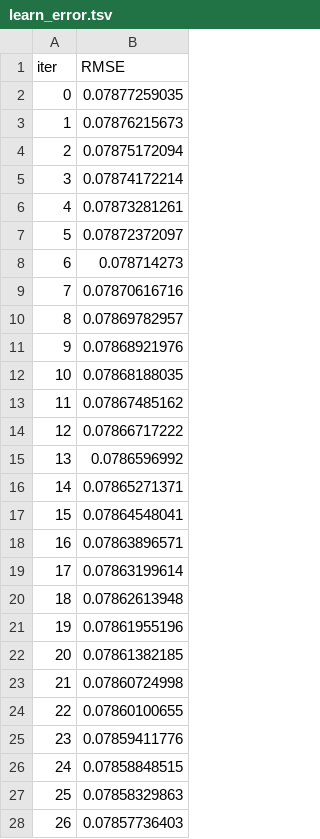
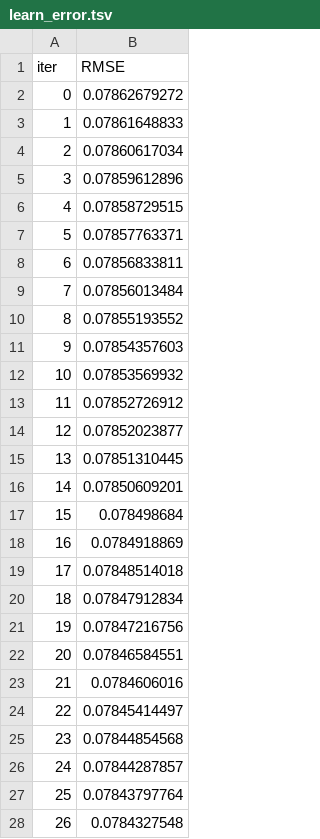
Before and after one commit to yx3110/StockTradebyZ, a TSV file: catboost_info/learn_error.tsv, drawn as a sheet; only a part is shown; the diff covers the shown part only.

```diff
--- a/catboost_info/learn_error.tsv
+++ b/catboost_info/learn_error.tsv
@@ -1,28 +1,28 @@
 iter	RMSE
-0	0.07877259035
-1	0.07876215673
-2	0.07875172094
-3	0.07874172214
-4	0.07873281261
-5	0.07872372097
-6	0.078714273
-7	0.07870616716
-8	0.07869782957
-9	0.07868921976
-10	0.07868188035
-11	0.07867485162
-12	0.07866717222
-13	0.0786596992
-14	0.07865271371
-15	0.07864548041
-16	0.07863896571
-17	0.07863199614
-18	0.07862613948
-19	0.07861955196
-20	0.07861382185
-21	0.07860724998
-22	0.07860100655
-23	0.07859411776
-24	0.07858848515
-25	0.07858329863
-26	0.07857736403
+0	0.07862679272
+1	0.07861648833
+2	0.07860617034
+3	0.07859612896
+4	0.07858729515
+5	0.07857763371
+6	0.07856833811
+7	0.07856013484
+8	0.07855193552
+9	0.07854357603
+10	0.07853569932
+11	0.07852726912
+12	0.07852023877
+13	0.07851310445
+14	0.07850609201
+15	0.078498684
+16	0.0784918869
+17	0.07848514018
+18	0.07847912834
+19	0.07847216756
+20	0.07846584551
+21	0.0784606016
+22	0.07845414497
+23	0.07844854568
+24	0.07844287857
+25	0.07843797764
+26	0.0784327548
```
Also changed, not shown: 4 added rows and 33 edited cells elsewhere in this file, catboost_info/test_error.tsv, catboost_info/time_left.tsv, 3 other files.
